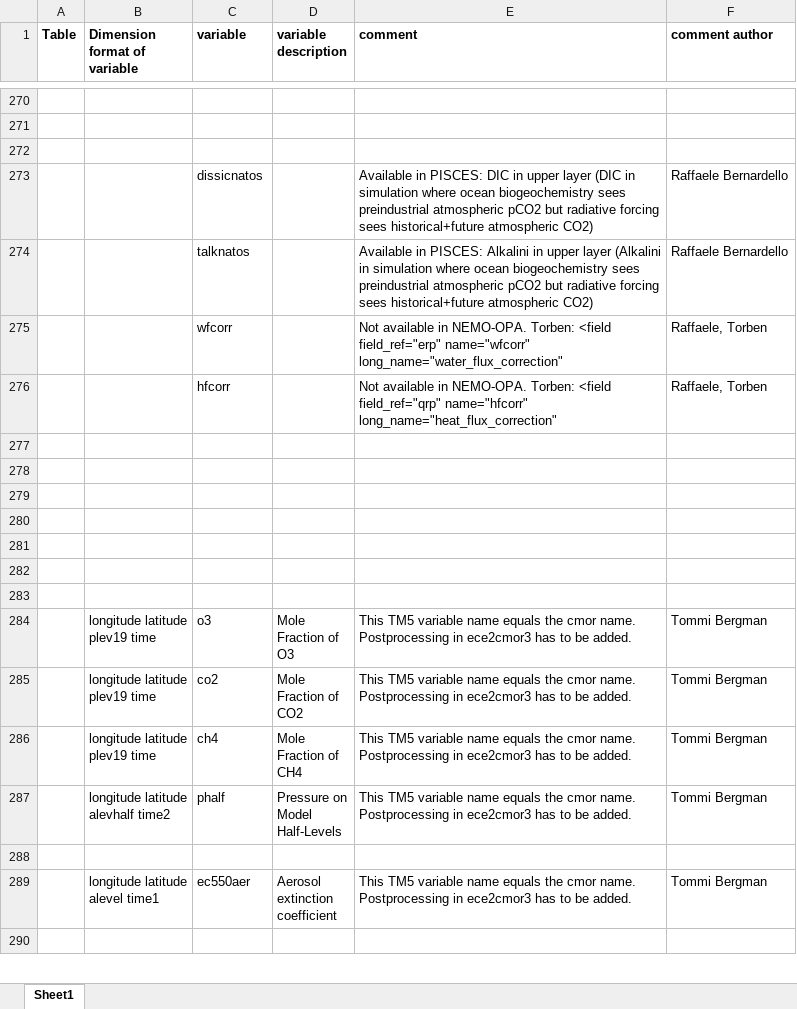
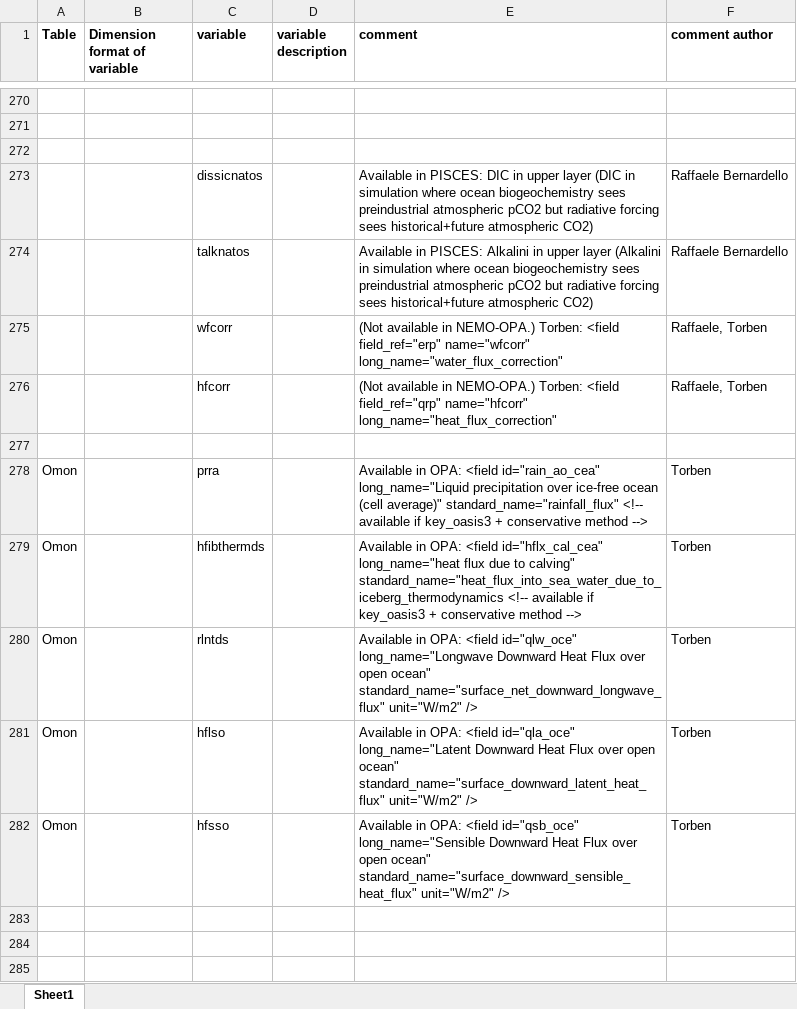
Before and after one commit to EC-Earth/ece2cmor3, an Excel workbook: ece2cmor3/resources/pre-list-of-identified-missing-cmpi6-requested-variables.xlsx, sheet Sheet1, drawn as a sheet; only a part is shown, gaps mark what is left out; the shorter side is filled out with more unchanged rows; values as stored, in another font and other column widths than the file's, no borders; the diff names each change by its address in the sheet, - before the commit and + after, or states it on an @@ line.

Commit message:
Adding a few "step 2" NEMO-OPA variables to the pre identified missing files #141.

```diff
--- a/ece2cmor3/resources/pre-list-of-identified-missing-cmpi6-requested-variables.xlsx (sheet Sheet1)
+++ b/ece2cmor3/resources/pre-list-of-identified-missing-cmpi6-requested-variables.xlsx (sheet Sheet1)
-E275 (comment): Not available in NEMO-OPA. Torben: <field…
+E275 (comment): (Not available in NEMO-OPA.) Torben: <field…
-E276 (comment): Not available in NEMO-OPA. Torben: <field…
+E276 (comment): (Not available in NEMO-OPA.) Torben: <field…
+row 278: Omon |  | prra |  | Available in OPA: <field id="rain_ao_cea" long_name="Liquid precipitation over ice-free ocean (cell average)" standard_name="rainfall_flux" <!-- available if key_oasis3 + conservative method --> | Torben
+row 279: Omon |  | hfibthermds |  | Available in OPA: <field id="hflx_cal_cea" long_name="heat flux due to calving" standard_name="heat_flux_into_sea_water_due_to_iceberg_thermodynamics <!-- available if key_oasis3 + conservative method --> | Torben
+row 280: Omon |  | rlntds |  | Available in OPA: <field id="qlw_oce" long_name="Longwave Downward Heat Flux over open ocean" standard_name="surface_net_downward_longwave_flux" unit="W/m2" /> | Torben
+row 281: Omon |  | hflso |  | Available in OPA: <field id="qla_oce" long_name="Latent Downward Heat Flux over open ocean" standard_name="surface_downward_latent_heat_flux" unit="W/m2" /> | Torben
+row 282: Omon |  | hfsso |  | Available in OPA: <field id="qsb_oce" long_name="Sensible Downward Heat Flux over open ocean" standard_name="surface_downward_sensible_heat_flux" unit="W/m2" /> | Torben
```
